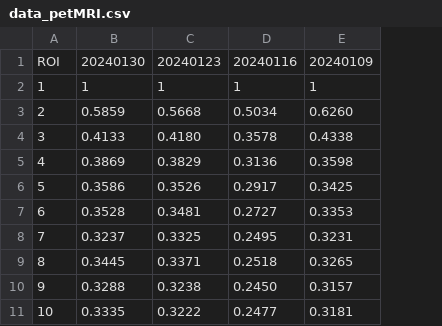
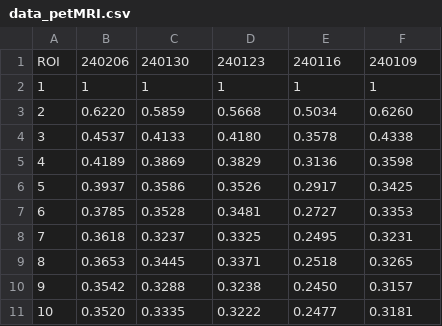
Before and after one commit to Lin-Brain-Lab/The-stability-of-the-Siemens-3T-Prisma, a CSV file: data/data_petMRI.csv, drawn as a sheet; addresses are those after the commit; the diff names each change by its address in the sheet, - before the commit and + after, or states it on an @@ line.

Commit message:
Update data_petMRI.csv

```diff
--- a/data/data_petMRI.csv
+++ b/data/data_petMRI.csv
+column B, rows 1-11: 240206 | 1 | 0.6220 | 0.4537 | 0.4189 | 0.3937 | 0.3785 | 0.3618 | 0.3653 | 0.3542 | 0.3520
-C1: 20240130
+C1: 240130
-D1: 20240123
+D1: 240123
-E1: 20240116
+E1: 240116
-F1: 20240109
+F1: 240109
```
